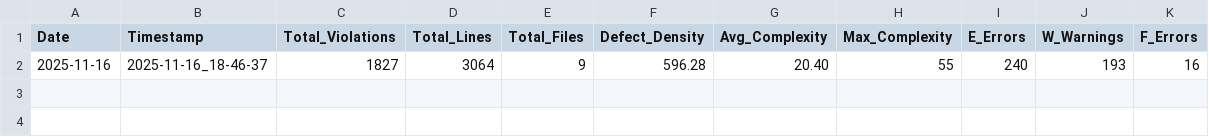
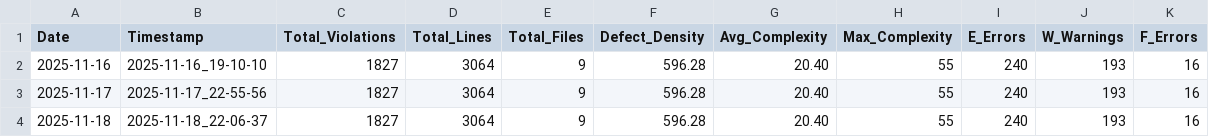
Before and after one commit to RobotCosmonaut/musicbrainz-app, a CSV file: metrics_data/daily_summary.csv (was metrics_data/_temp_archive/daily_summary.csv), drawn as a sheet.

```diff
--- a/metrics_data/_temp_archive/daily_summary.csv
+++ b/metrics_data/daily_summary.csv
@@ -1,2 +1,4 @@
 Date,Timestamp,Total_Violations,Total_Lines,Total_Files,Defect_Density,Avg_Complexity,Max_Complexity,E_Errors,W_Warnings,F_Errors
-2025-11-16,2025-11-16_18-46-37,1827,3064,9,596.28,20.40,55,240,193,16
+2025-11-16,2025-11-16_19-10-10,1827,3064,9,596.28,20.40,55,240,193,16
+2025-11-17,2025-11-17_22-55-56,1827,3064,9,596.28,20.40,55,240,193,16
+2025-11-18,2025-11-18_22-06-37,1827,3064,9,596.28,20.40,55,240,193,16
```
Also changed, not shown: 17 other files.
